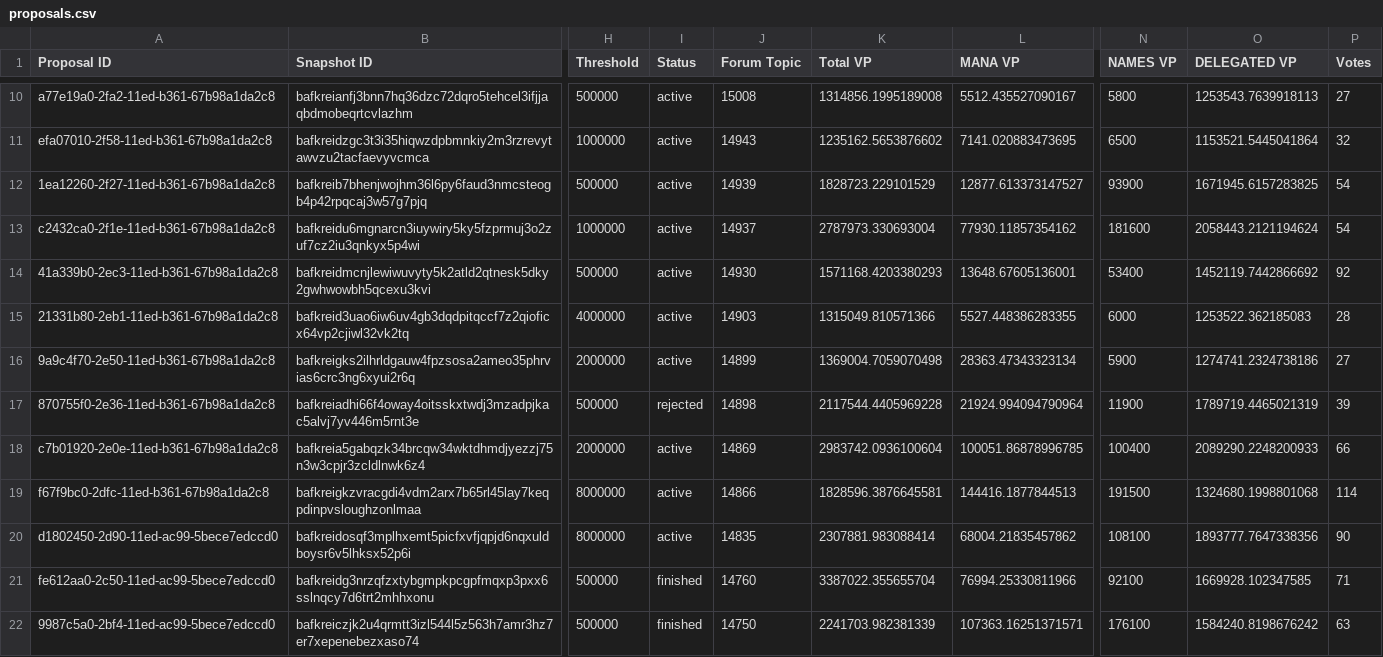
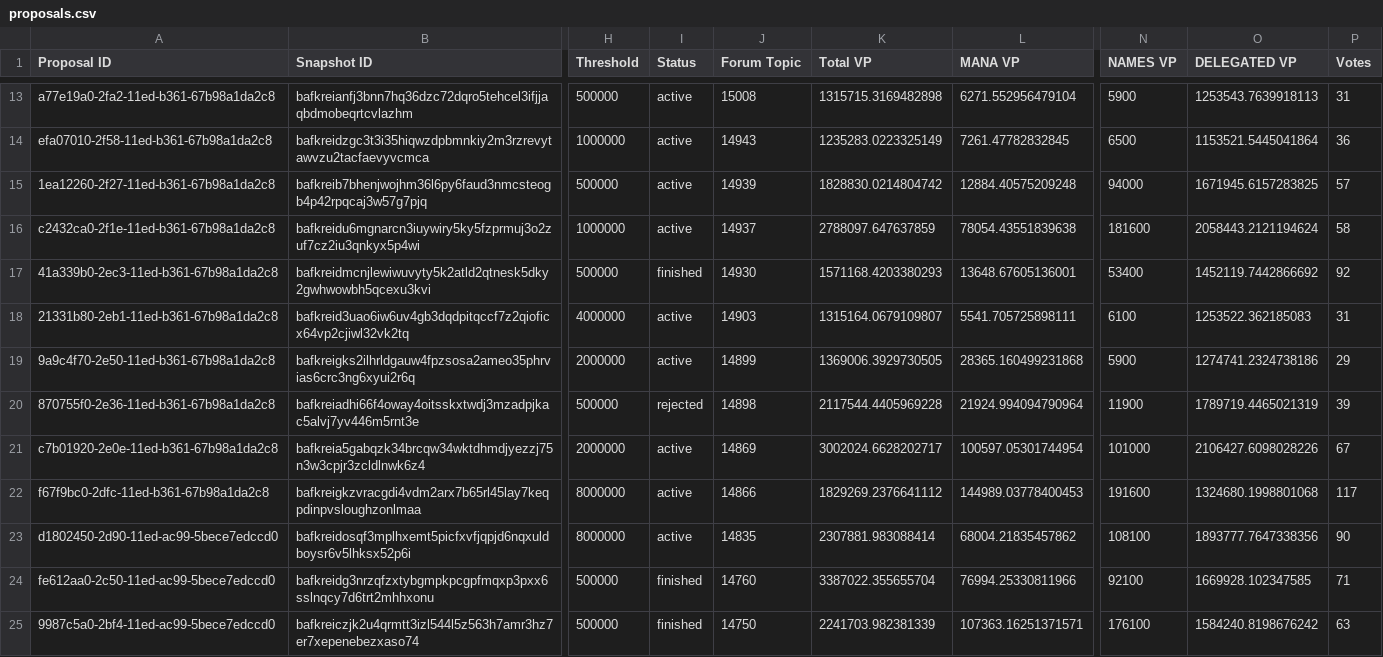
Before and after one commit to ncomerci/transparency, a CSV file: proposals.csv, drawn as a sheet; only a part is shown, gaps mark what is left out; addresses are those after the commit; the diff covers the shown part only; the diff names each change by its address in the sheet, - before the commit and + after, or states it on an @@ line.

```diff
--- a/proposals.csv
+++ b/proposals.csv
-K13 (Total VP): 1314856.1995189008
+K13 (Total VP): 1315715.3169482898
-L13 (MANA VP): 5512.435527090167
+L13 (MANA VP): 6271.552956479104
-N13 (NAMES VP): 5800
+N13 (NAMES VP): 5900
-P13 (Votes): 27
+P13 (Votes): 31
-K14 (Total VP): 1235162.5653876602
+K14 (Total VP): 1235283.0223325149
-L14 (MANA VP): 7141.020883473695
+L14 (MANA VP): 7261.47782832845
-P14 (Votes): 32
+P14 (Votes): 36
-K15 (Total VP): 1828723.229101529
+K15 (Total VP): 1828830.0214804742
-L15 (MANA VP): 12877.613373147527
+L15 (MANA VP): 12884.40575209248
-N15 (NAMES VP): 93900
+N15 (NAMES VP): 94000
-P15 (Votes): 54
+P15 (Votes): 57
-K16 (Total VP): 2787973.330693004
+K16 (Total VP): 2788097.647637859
-L16 (MANA VP): 77930.11857354162
+L16 (MANA VP): 78054.43551839638
-P16 (Votes): 54
+P16 (Votes): 58
-I17 (Status): active
+I17 (Status): finished
-K18 (Total VP): 1315049.810571366
+K18 (Total VP): 1315164.0679109807
-L18 (MANA VP): 5527.448386283355
+L18 (MANA VP): 5541.705725898111
-N18 (NAMES VP): 6000
+N18 (NAMES VP): 6100
-P18 (Votes): 28
+P18 (Votes): 31
-K19 (Total VP): 1369004.7059070498
+K19 (Total VP): 1369006.3929730505
-L19 (MANA VP): 28363.47343323134
+L19 (MANA VP): 28365.160499231868
-P19 (Votes): 27
+P19 (Votes): 29
-K21 (Total VP): 2983742.0936100604
+K21 (Total VP): 3002024.6628202717
-L21 (MANA VP): 100051.86878996785
+L21 (MANA VP): 100597.05301744954
-N21 (NAMES VP): 100400
+N21 (NAMES VP): 101000
-O21 (DELEGATED VP): 2089290.2248200933
+O21 (DELEGATED VP): 2106427.6098028226
-P21 (Votes): 66
+P21 (Votes): 67
-K22 (Total VP): 1828596.3876645581
+K22 (Total VP): 1829269.2376641112
-L22 (MANA VP): 144416.1877844513
+L22 (MANA VP): 144989.03778400453
-N22 (NAMES VP): 191500
+N22 (NAMES VP): 191600
-P22 (Votes): 114
+P22 (Votes): 117
```
Also changed, not shown: 3 added rows and 36 edited cells elsewhere in this file, balances.csv, collections.csv, 17 other files.
